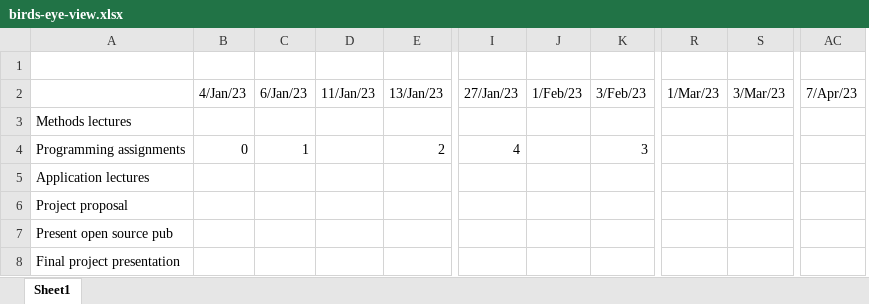
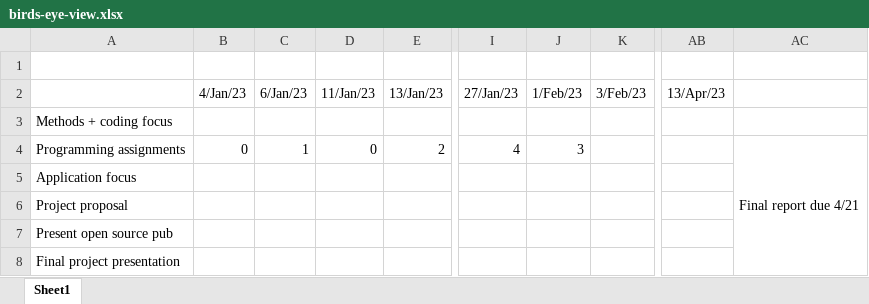
Before and after one commit to altonrus/epib-676, an Excel workbook: sessions/01-introduction/birds-eye-view.xlsx, sheet Sheet1, drawn as a sheet; only a part is shown, gaps mark what is left out; values as stored, in another font and other column widths than the file's, no cell formats; charts and pictures not drawn; removed rows and columns are numbered as before the commit, all else as after; the diff names each change by its address in the sheet, - before the commit and + after, or states it on an @@ line.

```diff
--- a/sessions/01-introduction/birds-eye-view.xlsx (sheet Sheet1)
+++ b/sessions/01-introduction/birds-eye-view.xlsx (sheet Sheet1)
-column R (1/Mar/23), empty
-column S (3/Mar/23), empty
-column AC (7/Apr/23), empty
+column AB (13/Apr/23), empty
+column AC, row 4: Final report due 4/21
-A3: Methods lectures
+A3: Methods + coding focus
-D4 (11/Jan/23): (empty)
+D4 (11/Jan/23): 0
-J4 (1/Feb/23): (empty)
+J4 (1/Feb/23): 3
-K4 (3/Feb/23): 3
+K4 (3/Feb/23): (empty)
-A5: Application lectures
+A5: Application focus
```
Also changed, not shown: cell formats, formulas that keep their value, charts or pictures, 6 other files.
